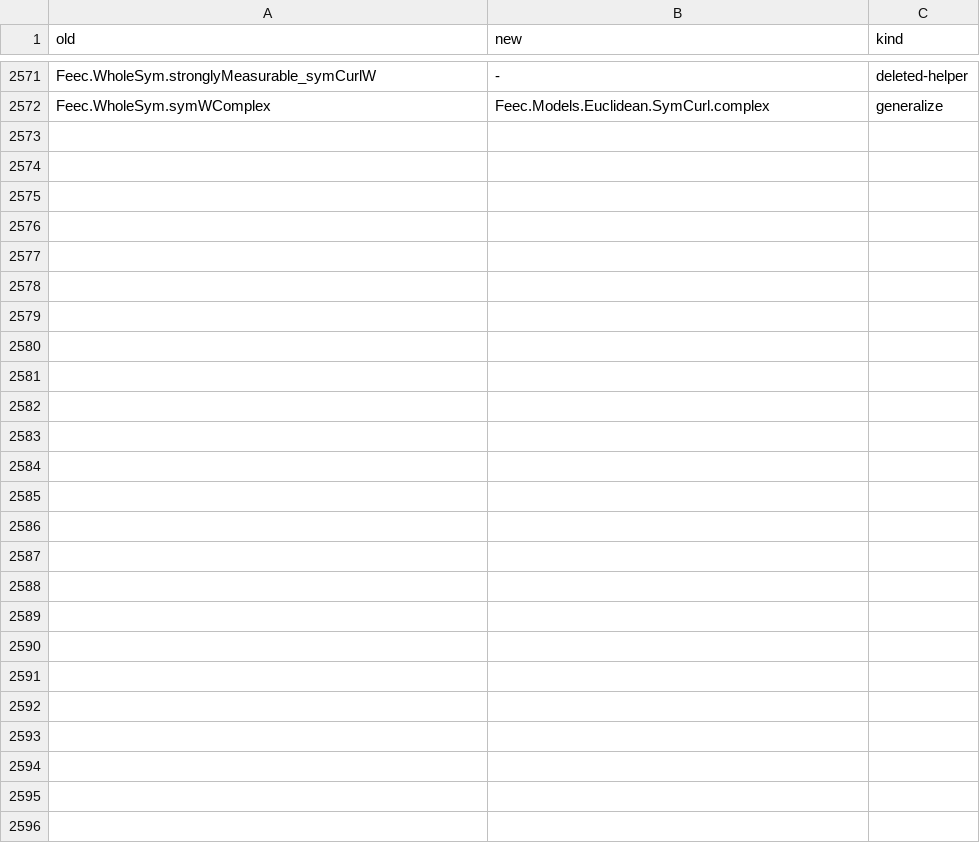
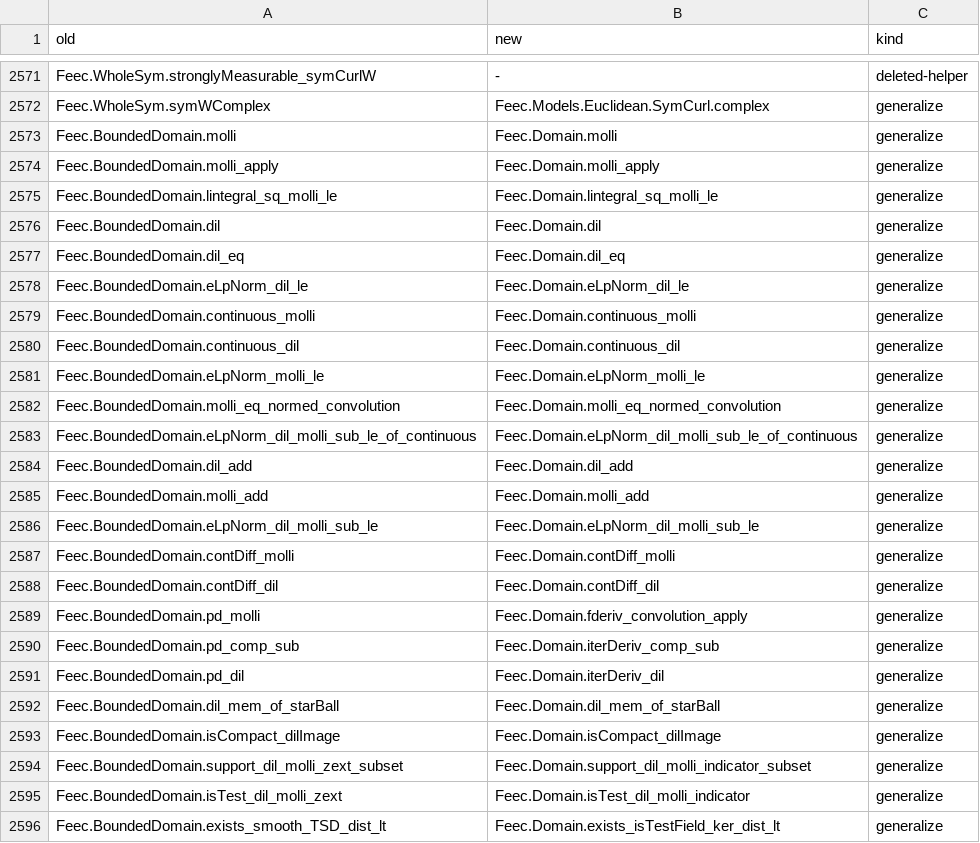
Before and after one commit to vincentqb/feec, a TSV file: docs/migration/map.tsv, drawn as a sheet; only a part is shown, gaps mark what is left out.

Commit message:
W5 domain (part 3): Domain/Mollify (mollification and dilation on any finite-dimensional real space: L² contractions, smoothness, ∂^{vs}(f⋆ρ) = f⋆∂^{vs}ρ, reflections, commuting partial derivatives, ∂^{vs}(dil f) = c^k dil(∂^{vs} f), convergence in L², star-shaped geometry, dilated mollifications of zero extensions are test functions, row-homogeneous operators and distributional pairings, density of constrained test fields: A ū = 0 in 𝒟'(E) ⇒ u is an L² limit of test fields with A φ = 0, the general form of Thm B); ConstCoeffOp.applyEntry_zero; root import; map rows

```diff
--- a/docs/migration/map.tsv
+++ b/docs/migration/map.tsv
@@ -2572 +2572,25 @@ Feec.WholeSym.stronglyMeasurable_symCurlW	-	deleted-helper
 Feec.WholeSym.symWComplex	Feec.Models.Euclidean.SymCurl.complex	generalize
+Feec.BoundedDomain.molli	Feec.Domain.molli	generalize
+Feec.BoundedDomain.molli_apply	Feec.Domain.molli_apply	generalize
+Feec.BoundedDomain.lintegral_sq_molli_le	Feec.Domain.lintegral_sq_molli_le	generalize
+Feec.BoundedDomain.dil	Feec.Domain.dil	generalize
+Feec.BoundedDomain.dil_eq	Feec.Domain.dil_eq	generalize
+Feec.BoundedDomain.eLpNorm_dil_le	Feec.Domain.eLpNorm_dil_le	generalize
+Feec.BoundedDomain.continuous_molli	Feec.Domain.continuous_molli	generalize
+Feec.BoundedDomain.continuous_dil	Feec.Domain.continuous_dil	generalize
+Feec.BoundedDomain.eLpNorm_molli_le	Feec.Domain.eLpNorm_molli_le	generalize
+Feec.BoundedDomain.molli_eq_normed_convolution	Feec.Domain.molli_eq_normed_convolution	generalize
+Feec.BoundedDomain.eLpNorm_dil_molli_sub_le_of_continuous	Feec.Domain.eLpNorm_dil_molli_sub_le_of_continuous	generalize
+Feec.BoundedDomain.dil_add	Feec.Domain.dil_add	generalize
+Feec.BoundedDomain.molli_add	Feec.Domain.molli_add	generalize
+Feec.BoundedDomain.eLpNorm_dil_molli_sub_le	Feec.Domain.eLpNorm_dil_molli_sub_le	generalize
+Feec.BoundedDomain.contDiff_molli	Feec.Domain.contDiff_molli	generalize
+Feec.BoundedDomain.contDiff_dil	Feec.Domain.contDiff_dil	generalize
+Feec.BoundedDomain.pd_molli	Feec.Domain.fderiv_convolution_apply	generalize
+Feec.BoundedDomain.pd_comp_sub	Feec.Domain.iterDeriv_comp_sub	generalize
+Feec.BoundedDomain.pd_dil	Feec.Domain.iterDeriv_dil	generalize
+Feec.BoundedDomain.dil_mem_of_starBall	Feec.Domain.dil_mem_of_starBall	generalize
+Feec.BoundedDomain.isCompact_dilImage	Feec.Domain.isCompact_dilImage	generalize
+Feec.BoundedDomain.support_dil_molli_zext_subset	Feec.Domain.support_dil_molli_indicator_subset	generalize
+Feec.BoundedDomain.isTest_dil_molli_zext	Feec.Domain.isTest_dil_molli_indicator	generalize
+Feec.BoundedDomain.exists_smooth_TSD_dist_lt	Feec.Domain.exists_isTestField_ker_dist_lt	generalize
```
Also changed, not shown: 3 other files.
